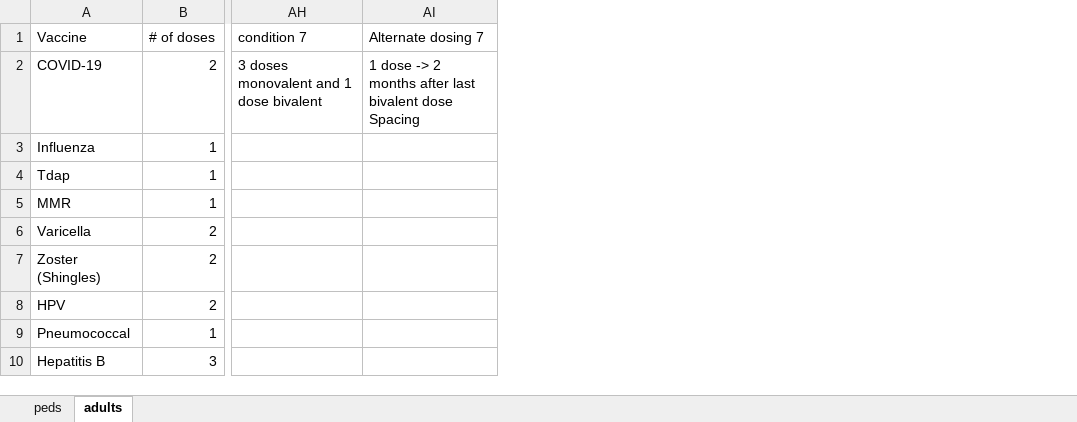
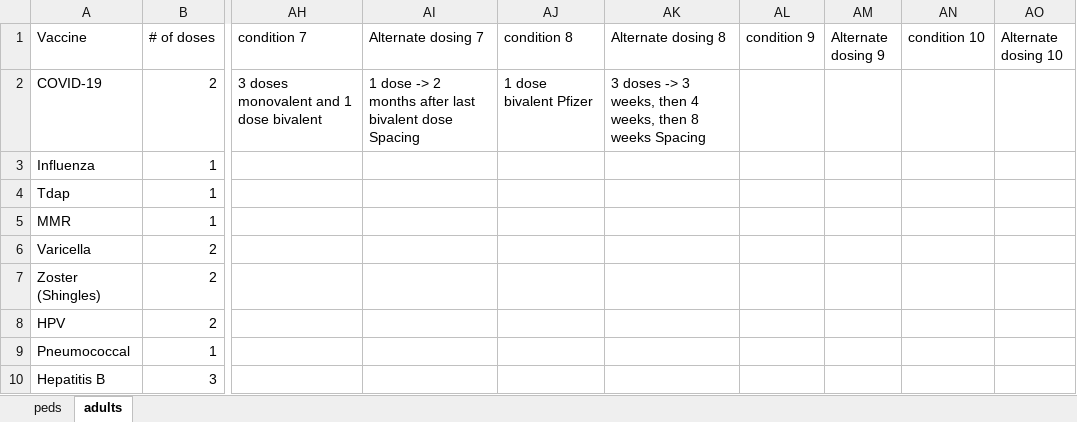
Before and after one commit to amirmbhd/vaccine2, an Excel workbook: vaccinesfull.xlsx, sheet adults, drawn as a sheet; only a part is shown, gaps mark what is left out; values as stored, in another font and other column widths than the file's, no borders; the diff names each change by its address in the sheet, - before the commit and + after, or states it on an @@ line.

Commit message:
Add files via upload

```diff
--- a/vaccinesfull.xlsx (sheet adults)
+++ b/vaccinesfull.xlsx (sheet adults)
+column AJ (condition 8), row 2: 1 dose bivalent Pfizer
+column AK (Alternate dosing 8), row 2: 3 doses -> 3 weeks, then 4 weeks, then 8 weeks Spacing
+column AL (condition 9), empty
+column AM (Alternate dosing 9), empty
+column AN (condition 10), empty
+column AO (Alternate dosing 10), empty
```
